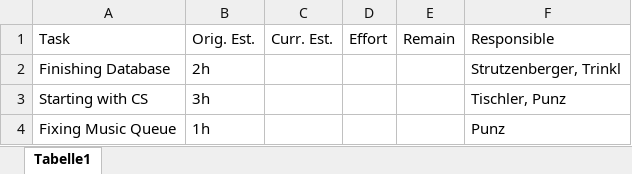
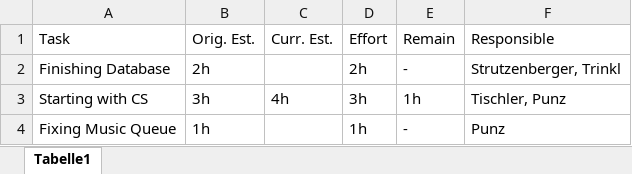
Before and after one commit to if-05-61-B-fall-2018/project-proposal-die_gottlichen_socken, an Excel workbook: Planning/KW_12.xlsx, sheet Tabelle1, drawn as a sheet; values as stored, in another font and other column widths than the file's, no borders; the diff names each change by its address in the sheet, - before the commit and + after, or states it on an @@ line.

```diff
--- a/Planning/KW_12.xlsx (sheet Tabelle1)
+++ b/Planning/KW_12.xlsx (sheet Tabelle1)
-D2: (empty)
+D2: 2h
-E2: (empty)
+E2: -
-C3: (empty)
+C3: 4h
-D3: (empty)
+D3: 3h
-E3: (empty)
+E3: 1h
-D4: (empty)
+D4: 1h
-E4: (empty)
+E4: -
```
Also changed, not shown: Planning/Planning_28_3_4_4.xlsx.
